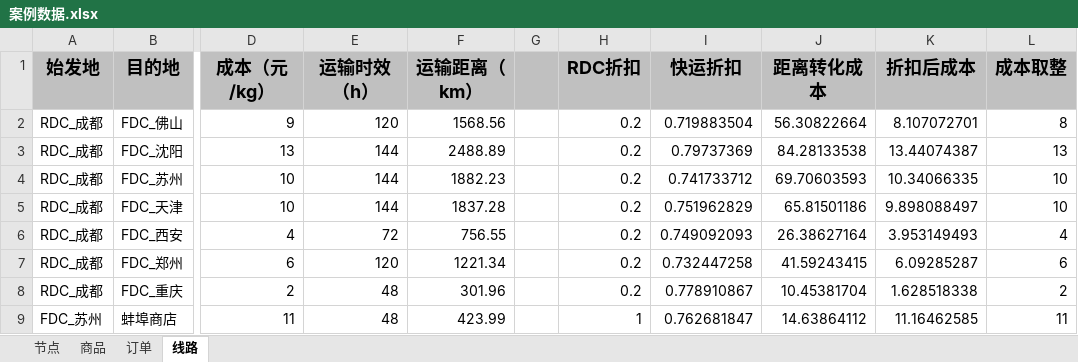
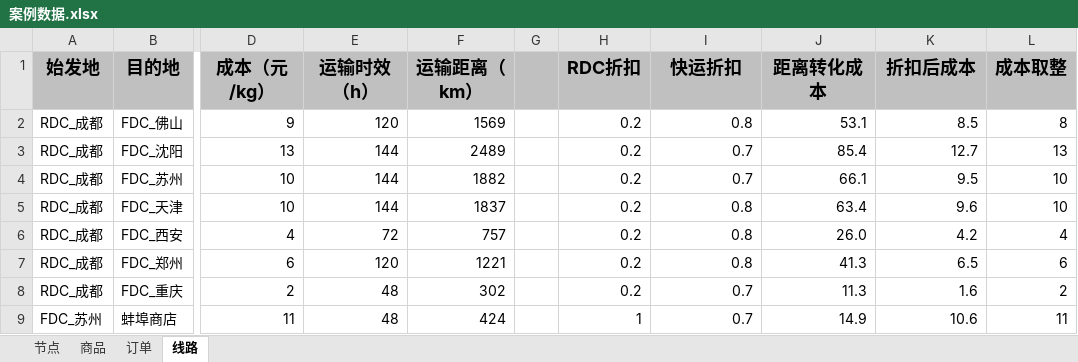
Before and after one commit to XiaotianZhuang/smart-supply-chain-optimization, an Excel workbook: 运筹优化理论与实战/chapter5/案例数据.xlsx, sheet 线路, drawn as a sheet; only a part is shown, gaps mark what is left out; values as stored, in another font and other column widths than the file's, no borders; the diff covers the shown part only; the diff names each change by its address in the sheet, - before the commit and + after, or states it on an @@ line.

```diff
--- a/运筹优化理论与实战/chapter5/案例数据.xlsx (sheet 线路)
+++ b/运筹优化理论与实战/chapter5/案例数据.xlsx (sheet 线路)
-F2 (运输距离（km）): 1568.56
+F2 (运输距离（km）): 1569
-I2 (快运折扣): 0.719883504
+I2 (快运折扣): 0.8
-J2 (距离转化成本): 56.30822664
+J2 (距离转化成本): 53.1
-K2 (折扣后成本): 8.107072701
+K2 (折扣后成本): 8.5
-F3 (运输距离（km）): 2488.89
+F3 (运输距离（km）): 2489
-I3 (快运折扣): 0.79737369
+I3 (快运折扣): 0.7
-J3 (距离转化成本): 84.28133538
+J3 (距离转化成本): 85.4
-K3 (折扣后成本): 13.44074387
+K3 (折扣后成本): 12.7
-F4 (运输距离（km）): 1882.23
+F4 (运输距离（km）): 1882
-I4 (快运折扣): 0.741733712
+I4 (快运折扣): 0.7
-J4 (距离转化成本): 69.70603593
+J4 (距离转化成本): 66.1
-K4 (折扣后成本): 10.34066335
+K4 (折扣后成本): 9.5
-F5 (运输距离（km）): 1837.28
+F5 (运输距离（km）): 1837
-I5 (快运折扣): 0.751962829
+I5 (快运折扣): 0.8
-J5 (距离转化成本): 65.81501186
+J5 (距离转化成本): 63.4
-K5 (折扣后成本): 9.898088497
+K5 (折扣后成本): 9.6
-F6 (运输距离（km）): 756.55
+F6 (运输距离（km）): 757
-I6 (快运折扣): 0.749092093
+I6 (快运折扣): 0.8
-J6 (距离转化成本): 26.38627164
+J6 (距离转化成本): 26.0
-K6 (折扣后成本): 3.953149493
+K6 (折扣后成本): 4.2
-F7 (运输距离（km）): 1221.34
+F7 (运输距离（km）): 1221
-I7 (快运折扣): 0.732447258
+I7 (快运折扣): 0.8
-J7 (距离转化成本): 41.59243415
+J7 (距离转化成本): 41.3
-K7 (折扣后成本): 6.09285287
+K7 (折扣后成本): 6.5
-F8 (运输距离（km）): 301.96
+F8 (运输距离（km）): 302
-I8 (快运折扣): 0.778910867
+I8 (快运折扣): 0.7
-J8 (距离转化成本): 10.45381704
+J8 (距离转化成本): 11.3
-K8 (折扣后成本): 1.628518338
+K8 (折扣后成本): 1.6
-F9 (运输距离（km）): 423.99
+F9 (运输距离（km）): 424
-I9 (快运折扣): 0.762681847
+I9 (快运折扣): 0.7
-J9 (距离转化成本): 14.63864112
+J9 (距离转化成本): 14.9
-K9 (折扣后成本): 11.16462585
+K9 (折扣后成本): 10.6
```
Also changed, not shown: 1026 edited cells elsewhere in this sheet, formulas that keep their value, 运筹优化理论与实战/chapter9/第9章 品类：商品分仓备货.xlsx, 3 other files.
